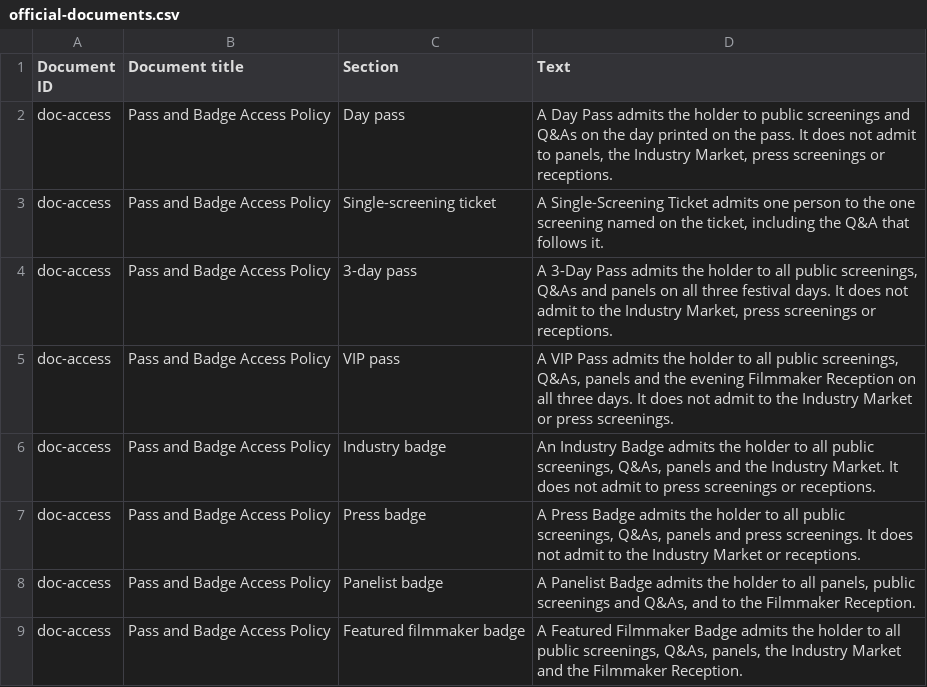
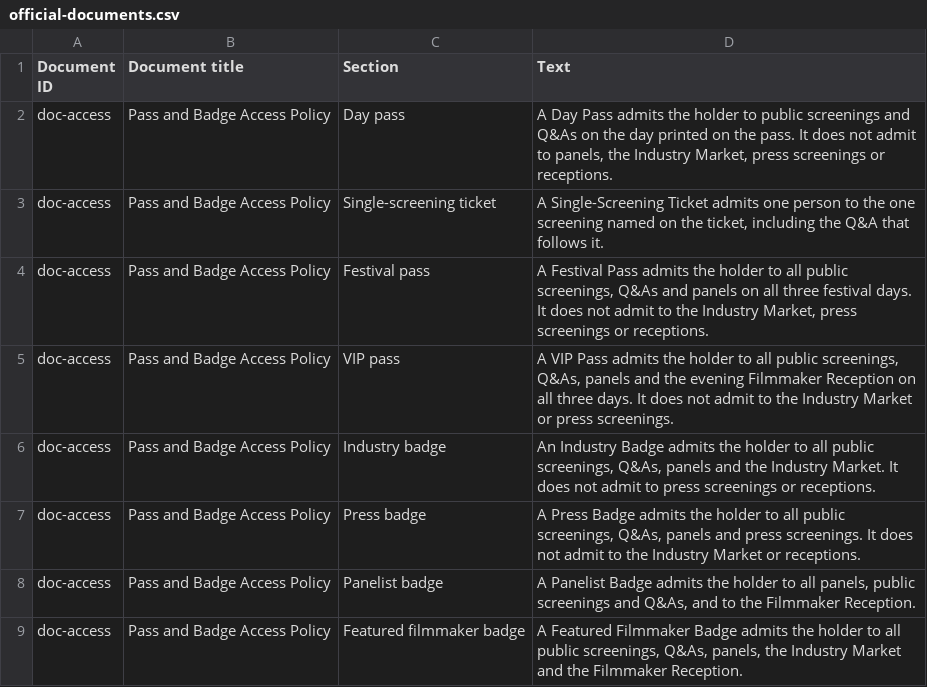
Before and after one commit to oasrajvanshi/film-festival-agent, a CSV file: data/csv/official-documents.csv, drawn as a sheet; only a part is shown.

```diff
--- a/data/csv/official-documents.csv
+++ b/data/csv/official-documents.csv
@@ -3,3 +3,3 @@ doc-access,Pass and Badge Access Policy,Day pass,"A Day Pass admits the holder t
 doc-access,Pass and Badge Access Policy,Single-screening ticket,"A Single-Screening Ticket admits one person to the one screening named on the ticket, including the Q&A that follows it."
-doc-access,Pass and Badge Access Policy,3-day pass,"A 3-Day Pass admits the holder to all public screenings, Q&As and panels on all three festival days. It does not admit to the Industry Market, press screenings or receptions."
+doc-access,Pass and Badge Access Policy,Festival pass,"A Festival Pass admits the holder to all public screenings, Q&As and panels on all three festival days. It does not admit to the Industry Market, press screenings or receptions."
 doc-access,Pass and Badge Access Policy,VIP pass,"A VIP Pass admits the holder to all public screenings, Q&As, panels and the evening Filmmaker Reception on all three days. It does not admit to the Industry Market or press screenings."
```
Also changed, not shown: public/samples/faq-and-policies.csv, public/samples/film-catalog.csv, 57 other files.
